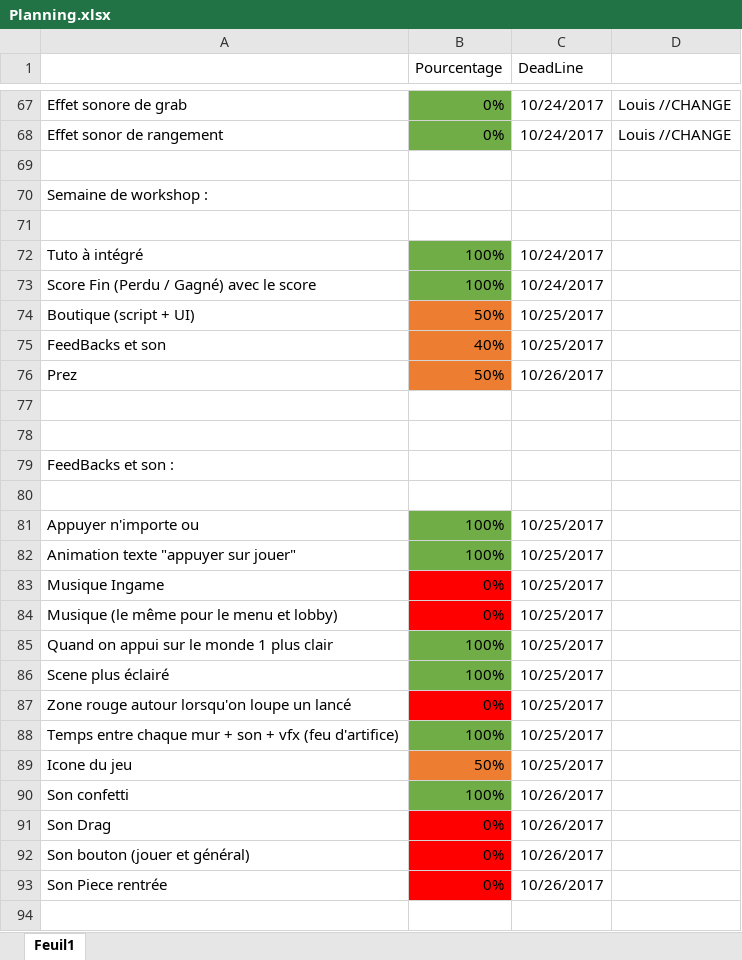
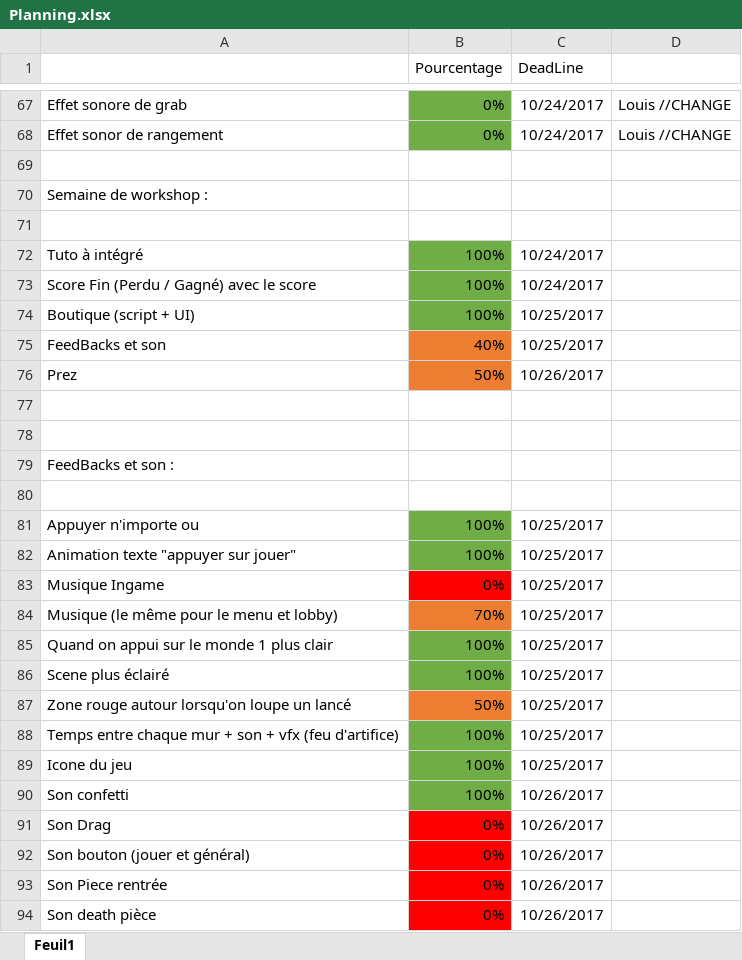
Before and after one commit to psyko33/tetrislike, an Excel workbook: Docs/Planning.xlsx, sheet Feuil1, drawn as a sheet; only a part is shown, gaps mark what is left out; values as stored, in another font and other column widths than the file's, no borders; the diff names each change by its address in the sheet, - before the commit and + after, or states it on an @@ line.

Commit message:
maj planning

```diff
--- a/Docs/Planning.xlsx (sheet Feuil1)
+++ b/Docs/Planning.xlsx (sheet Feuil1)
-B74 (Pourcentage): 50%
+B74 (Pourcentage): 100%
-B74 fill: #ED7D31
+B74 fill: #70AD47
-B84 (Pourcentage): 0%
+B84 (Pourcentage): 70%
-B84 fill: #FF0000
+B84 fill: #ED7D31
-B87 (Pourcentage): 0%
+B87 (Pourcentage): 50%
-B87 fill: #FF0000
+B87 fill: #ED7D31
-B89 (Pourcentage): 50%
+B89 (Pourcentage): 100%
-B89 fill: #ED7D31
+B89 fill: #70AD47
+row 94: Son death pièce | 0% | 10/26/2017
```
